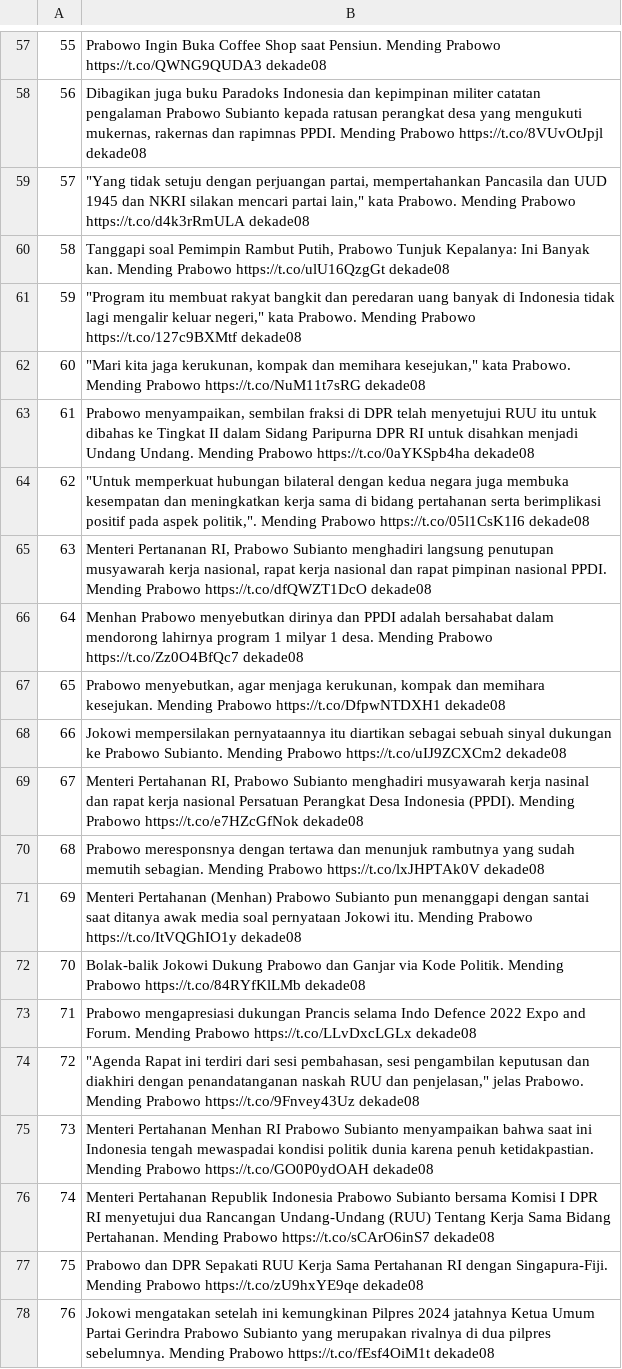
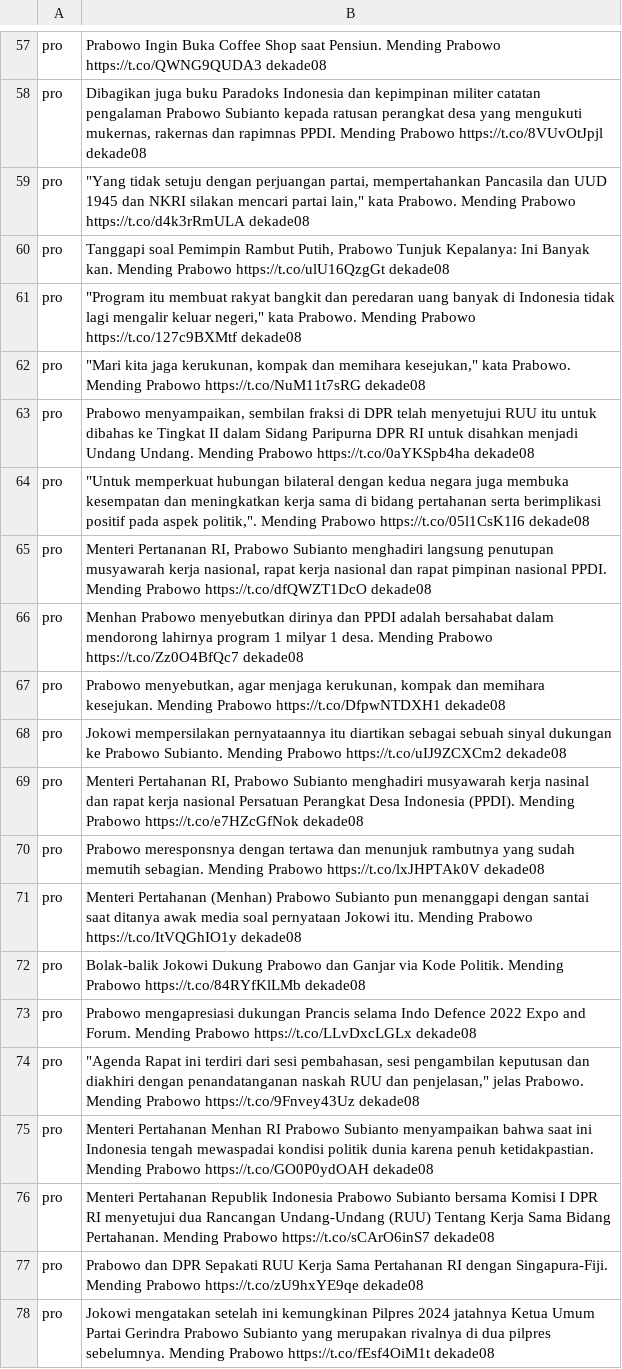
Before and after one commit to SalmanAl27/webmining, a CSV file: prabowo.csv, drawn as a sheet; only a part is shown, gaps mark what is left out; the diff covers the shown part only; the diff names each change by its address in the sheet, - before the commit and + after, or states it on an @@ line.

```diff
--- a/prabowo.csv
+++ b/prabowo.csv
-A57: 55
+A57: pro
-A58: 56
+A58: pro
-A59: 57
+A59: pro
-A60: 58
+A60: pro
-A61: 59
+A61: pro
-A62: 60
+A62: pro
-A63: 61
+A63: pro
-A64: 62
+A64: pro
-A65: 63
+A65: pro
-A66: 64
+A66: pro
-A67: 65
+A67: pro
-A68: 66
+A68: pro
-A69: 67
+A69: pro
-A70: 68
+A70: pro
-A71: 69
+A71: pro
-A72: 70
+A72: pro
-A73: 71
+A73: pro
-A74: 72
+A74: pro
-A75: 73
+A75: pro
-A76: 74
+A76: pro
-A77: 75
+A77: pro
-A78: 76
+A78: pro
```
Also changed, not shown: 1 added row, 1 removed row and 55 edited cells elsewhere in this file.
